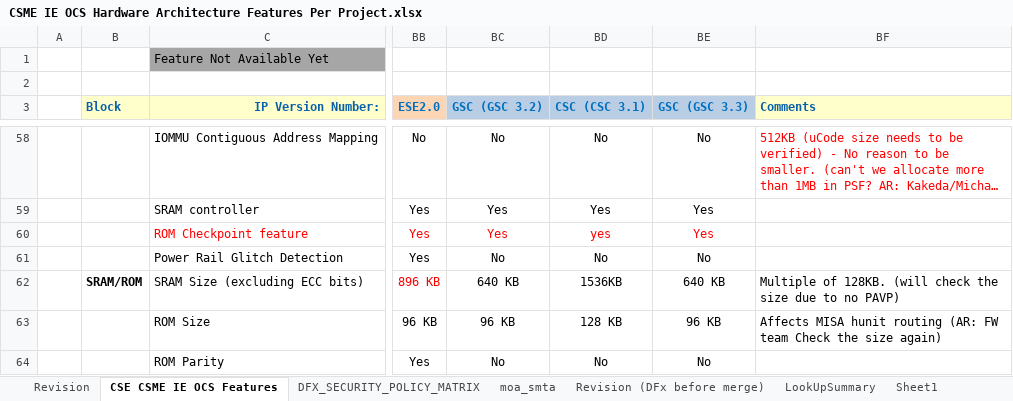
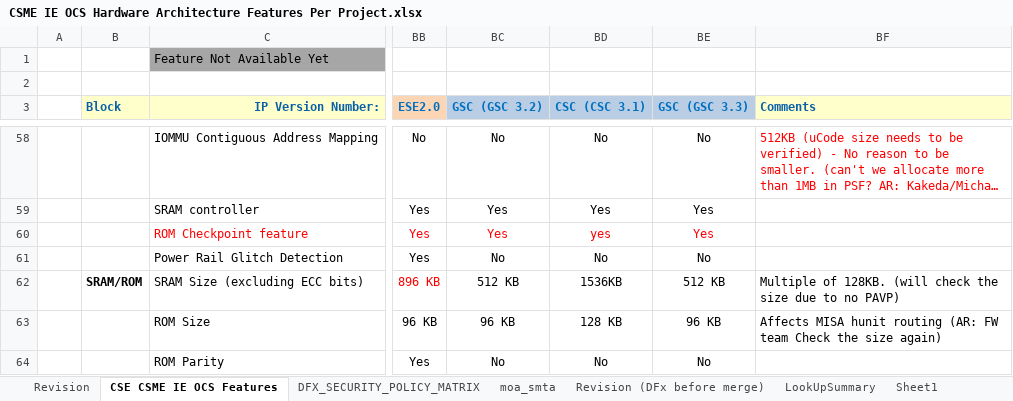
Before and after one commit to jason-ytsao/exp_submodule, an Excel workbook: ArchSpecs/Working/CSME IE OCS Hardware Architecture Features Per Project.xlsx, sheet CSE CSME IE OCS Features, drawn as a sheet; only a part is shown, gaps mark what is left out; long unchanged cells end in …; values as stored, in another font and other column widths than the file's, no borders; the diff names each change by its address in the sheet, - before the commit and + after, or states it on an @@ line.

Commit message:
GSC SRAM size change
[git-p4: depot-paths = "//depot/projects/coe/CSME/": change = 798316]

```diff
--- a/ArchSpecs/Working/CSME IE OCS Hardware Architecture Features Per Project.xlsx (sheet CSE CSME IE OCS Features)
+++ b/ArchSpecs/Working/CSME IE OCS Hardware Architecture Features Per Project.xlsx (sheet CSE CSME IE OCS Features)
-BC62 (GSC (GSC 3.2)): 640 KB
+BC62 (GSC (GSC 3.2)): 512 KB
-BE62 (GSC (GSC 3.3)): 640 KB
+BE62 (GSC (GSC 3.3)): 512 KB
```
Also changed, not shown: sheet Revision, charts or pictures.
